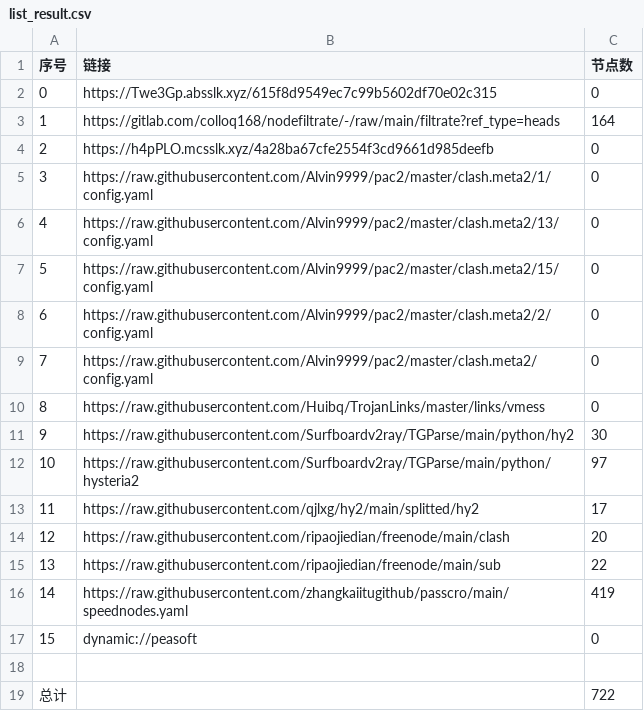
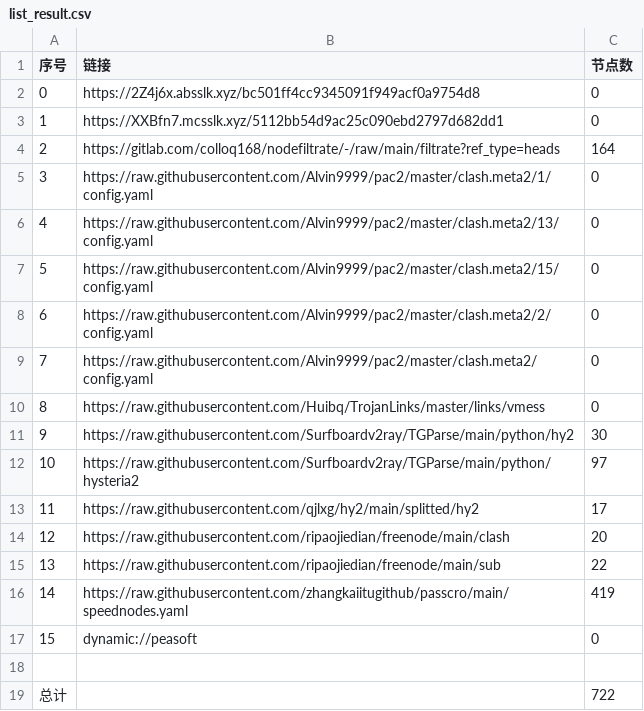
Before and after one commit to ggmsub/AutoMergePublicNodes, a CSV file: list_result.csv, drawn as a sheet.

```diff
--- a/list_result.csv
+++ b/list_result.csv
@@ -1,5 +1,5 @@
 序号,链接,节点数
-0,https://Twe3Gp.absslk.xyz/615f8d9549ec7c99b5602df70e02c315,0
-1,https://gitlab.com/colloq168/nodefiltrate/-/raw/main/filtrate?ref_type=heads,164
-2,https://h4pPLO.mcsslk.xyz/4a28ba67cfe2554f3cd9661d985deefb,0
+0,https://2Z4j6x.absslk.xyz/bc501ff4cc9345091f949acf0a9754d8,0
+1,https://XXBfn7.mcsslk.xyz/5112bb54d9ac25c090ebd2797d682dd1,0
+2,https://gitlab.com/colloq168/nodefiltrate/-/raw/main/filtrate?ref_type=heads,164
 3,https://raw.githubusercontent.com/Alvin9999/pac2/master/clash.meta2/1/config.yaml,0
```
Also changed, not shown: 22 other files.
